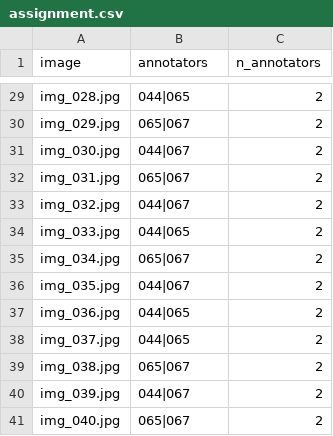
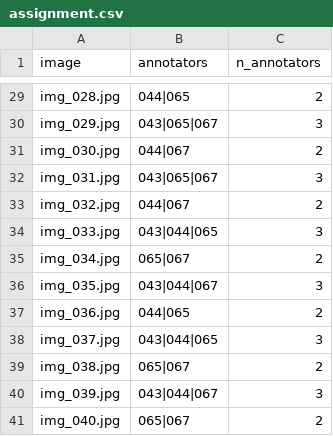
Before and after one commit to DragVN04/K5-L2B-TenGiCxDc-Guideline-Taxonomy-QC, a CSV file: submission/qc/assignment.csv, drawn as a sheet; only a part is shown, gaps mark what is left out; the diff covers the shown part only; the diff names each change by its address in the sheet, - before the commit and + after, or states it on an @@ line.

```diff
--- a/submission/qc/assignment.csv
+++ b/submission/qc/assignment.csv
-B30 (annotators): 065|067
+B30 (annotators): 043|065|067
-C30 (n_annotators): 2
+C30 (n_annotators): 3
-B32 (annotators): 065|067
+B32 (annotators): 043|065|067
-C32 (n_annotators): 2
+C32 (n_annotators): 3
-B34 (annotators): 044|065
+B34 (annotators): 043|044|065
-C34 (n_annotators): 2
+C34 (n_annotators): 3
-B36 (annotators): 044|067
+B36 (annotators): 043|044|067
-C36 (n_annotators): 2
+C36 (n_annotators): 3
-B38 (annotators): 044|065
+B38 (annotators): 043|044|065
-C38 (n_annotators): 2
+C38 (n_annotators): 3
-B40 (annotators): 044|067
+B40 (annotators): 043|044|067
-C40 (n_annotators): 2
+C40 (n_annotators): 3
```
Also changed, not shown: 28 edited cells elsewhere in this file, 25 other files.
